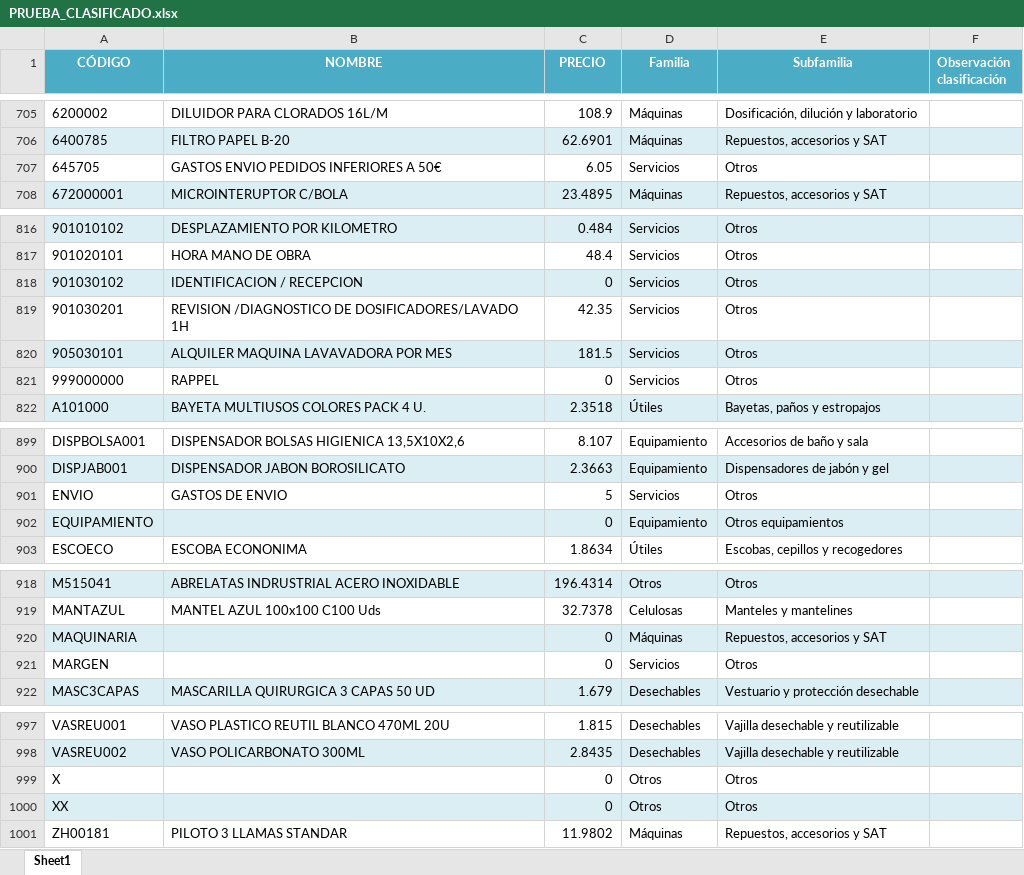
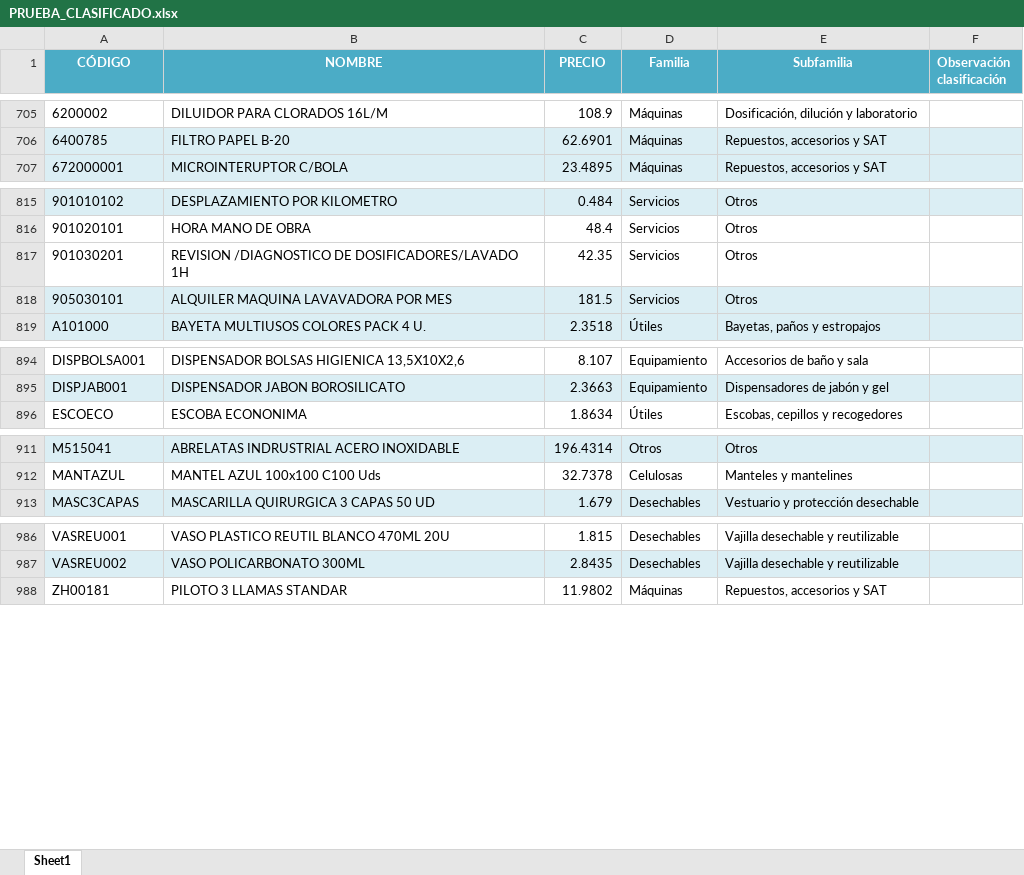
Before and after one commit to APLYTEC/catalogo-online, an Excel workbook: PRUEBA_CLASIFICADO.xlsx, sheet Sheet1, drawn as a sheet; only a part is shown, gaps mark what is left out; values as stored, in another font and other column widths than the file's, no borders; the diff covers the shown part only; the diff names each change by its address in the sheet, - before the commit and + after, or states it on an @@ line.

Commit message:
Add files via upload

```diff
--- a/PRUEBA_CLASIFICADO.xlsx (sheet Sheet1)
+++ b/PRUEBA_CLASIFICADO.xlsx (sheet Sheet1)
-row 707: 645705 | GASTOS ENVIO PEDIDOS INFERIORES A 50€ | 6.05 | Servicios | Otros
-row 818: 901030102 | IDENTIFICACION / RECEPCION | 0 | Servicios | Otros
-row 821: 999000000 | RAPPEL | 0 | Servicios | Otros
-row 901: ENVIO | GASTOS DE ENVIO | 5 | Servicios | Otros
-row 902: EQUIPAMIENTO |  | 0 | Equipamiento | Otros equipamientos
-row 920: MAQUINARIA |  | 0 | Máquinas | Repuestos, accesorios y SAT
-row 921: MARGEN |  | 0 | Servicios | Otros
-row 999: X |  | 0 | Otros | Otros
-row 1000: XX |  | 0 | Otros | Otros
```
Also changed, not shown: 4 removed rows, 5 edited cells and cell formats elsewhere in this sheet.
